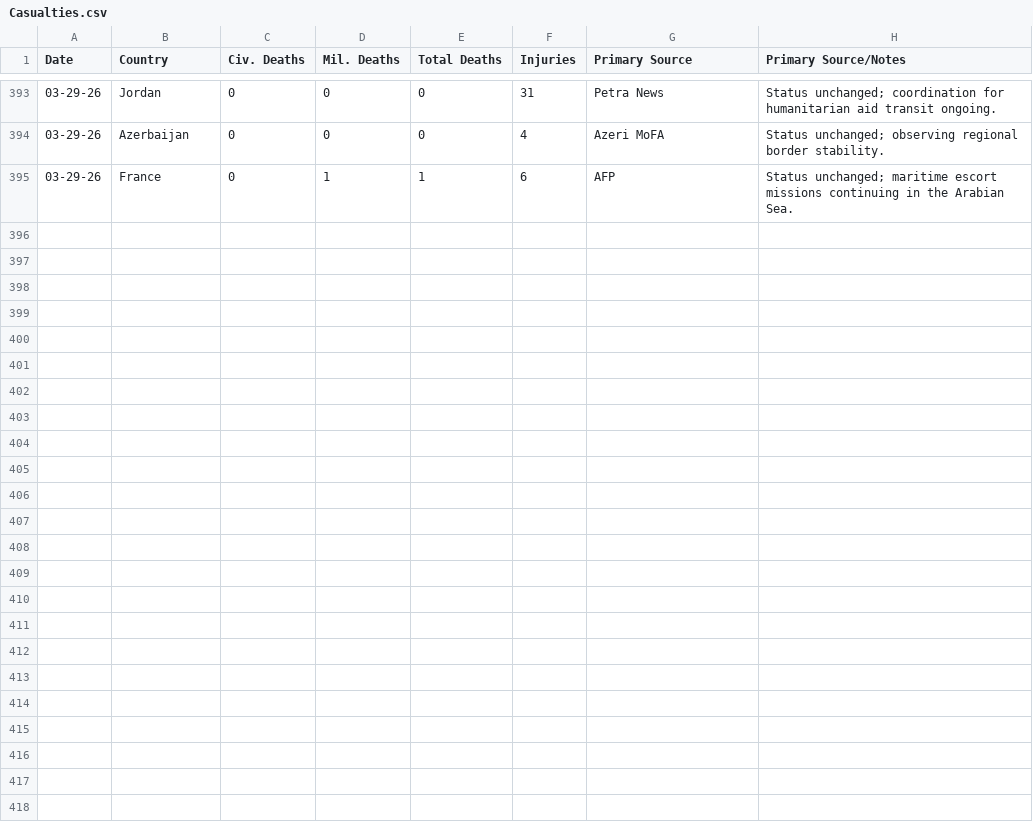
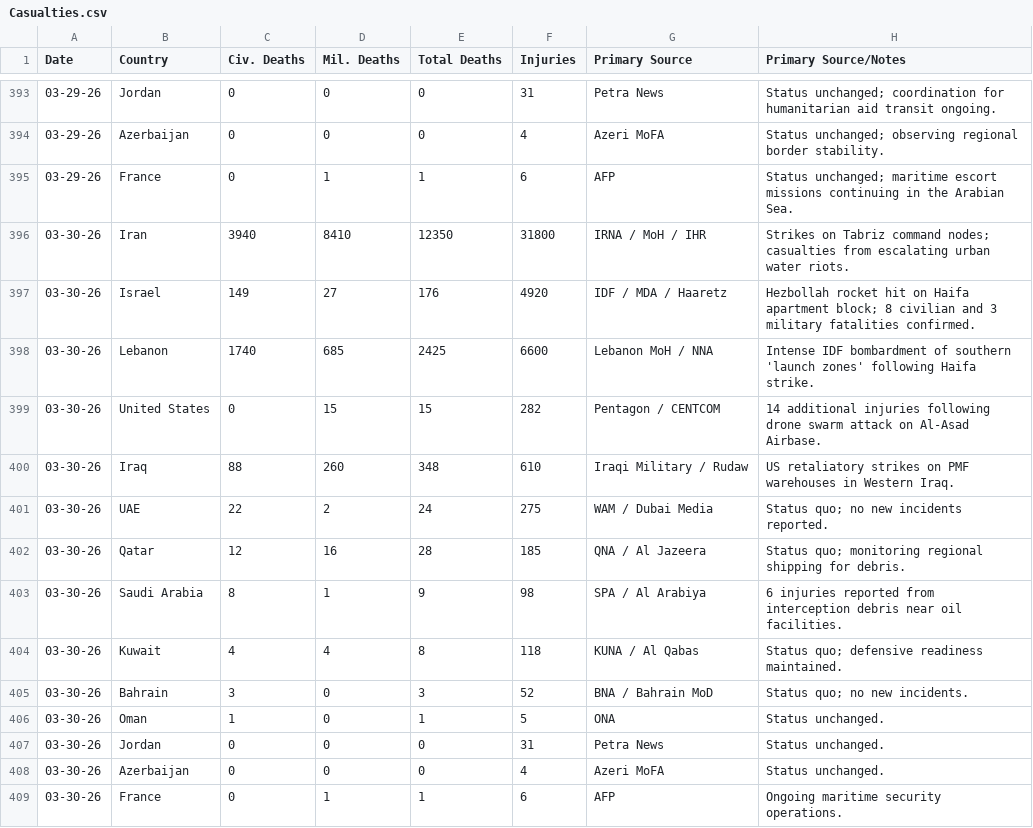
Before and after one commit to Shakesf1/iran, a CSV file: Casualties.csv, drawn as a sheet; only a part is shown, gaps mark what is left out; the diff names each change by its address in the sheet, - before the commit and + after, or states it on an @@ line.

Commit message:
data: update snapshots [skip ci]

```diff
--- a/Casualties.csv
+++ b/Casualties.csv
+row 396: 03-30-26 | Iran | 3940 | 8410 | 12350 | 31800 | IRNA / MoH / IHR | Strikes on Tabriz command nodes; casualties from escalating urban water riots.
+row 397: 03-30-26 | Israel | 149 | 27 | 176 | 4920 | IDF / MDA / Haaretz | Hezbollah rocket hit on Haifa apartment block; 8 civilian and 3 military fatalities confirmed.
+row 398: 03-30-26 | Lebanon | 1740 | 685 | 2425 | 6600 | Lebanon MoH / NNA | Intense IDF bombardment of southern 'launch zones' following Haifa strike.
+row 399: 03-30-26 | United States | 0 | 15 | 15 | 282 | Pentagon / CENTCOM | 14 additional injuries following drone swarm attack on Al-Asad Airbase.
+row 400: 03-30-26 | Iraq | 88 | 260 | 348 | 610 | Iraqi Military / Rudaw | US retaliatory strikes on PMF warehouses in Western Iraq.
+row 401: 03-30-26 | UAE | 22 | 2 | 24 | 275 | WAM / Dubai Media | Status quo; no new incidents reported.
+row 402: 03-30-26 | Qatar | 12 | 16 | 28 | 185 | QNA / Al Jazeera | Status quo; monitoring regional shipping for debris.
+row 403: 03-30-26 | Saudi Arabia | 8 | 1 | 9 | 98 | SPA / Al Arabiya | 6 injuries reported from interception debris near oil facilities.
+row 404: 03-30-26 | Kuwait | 4 | 4 | 8 | 118 | KUNA / Al Qabas | Status quo; defensive readiness maintained.
+row 405: 03-30-26 | Bahrain | 3 | 0 | 3 | 52 | BNA / Bahrain MoD | Status quo; no new incidents.
+row 406: 03-30-26 | Oman | 1 | 0 | 1 | 5 | ONA | Status unchanged.
+row 407: 03-30-26 | Jordan | 0 | 0 | 0 | 31 | Petra News | Status unchanged.
+row 408: 03-30-26 | Azerbaijan | 0 | 0 | 0 | 4 | Azeri MoFA | Status unchanged.
+row 409: 03-30-26 | France | 0 | 1 | 1 | 6 | AFP | Ongoing maritime security operations.
```
Also changed, not shown: 1 other file.
